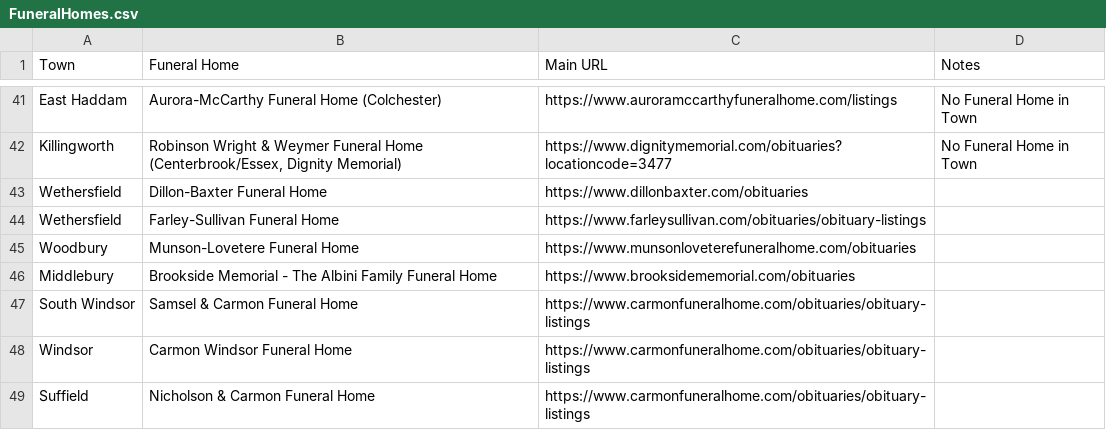
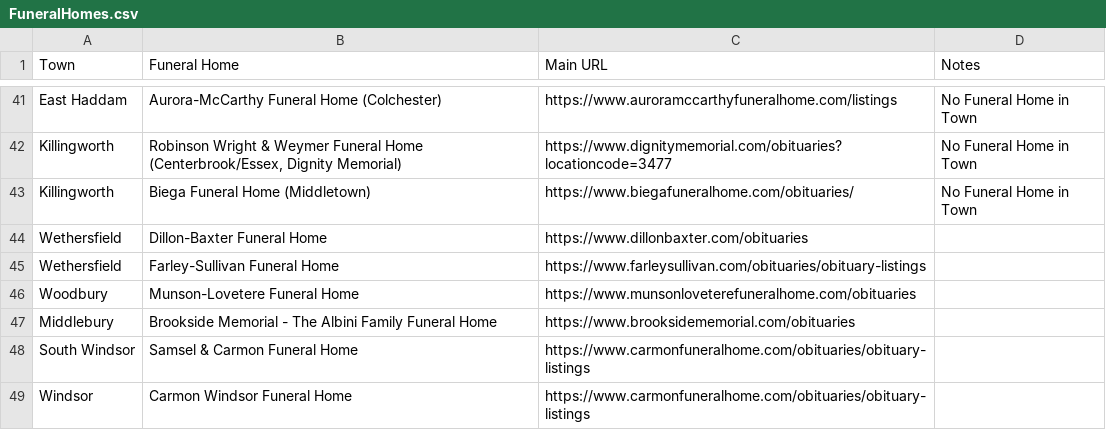
Before and after one commit to ElectricRoseStudio/AI-Journo-mooc-starter-kit, a CSV file: FuneralHomes.csv, drawn as a sheet; only a part is shown, gaps mark what is left out; the shorter side is filled out with more unchanged rows; the diff names each change by its address in the sheet, - before the commit and + after, or states it on an @@ line.

```diff
--- a/FuneralHomes.csv
+++ b/FuneralHomes.csv
+row 43: Killingworth | Biega Funeral Home (Middletown) | https://www.biegafuneralhome.com/obituaries/ | No Funeral Home in Town
```
Also changed, not shown: 1 other file.
